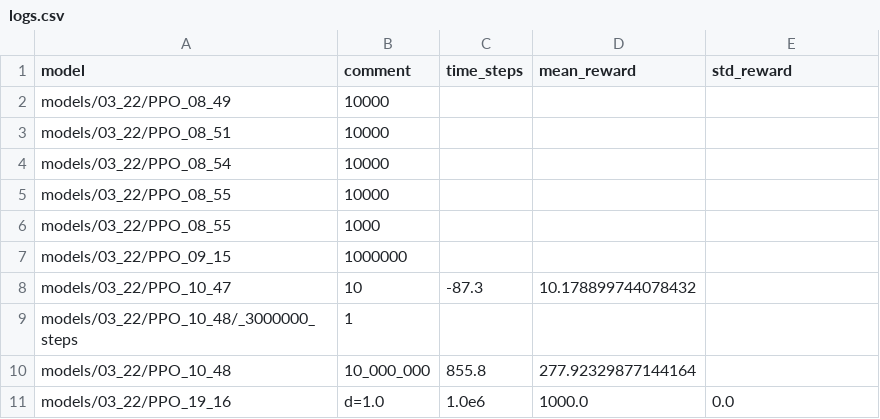
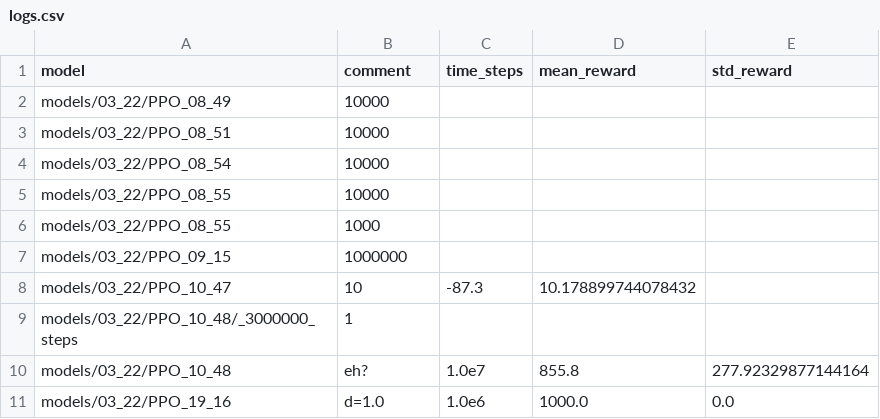
Before and after one commit to JasonMerit/Bachelors_DDA, a CSV file: logs.csv, drawn as a sheet; removed rows and columns are numbered as before the commit, all else as after; the diff names each change by its address in the sheet, - before the commit and + after, or states it on an @@ line.

```diff
--- a/logs.csv
+++ b/logs.csv
-row 10: models/03_22/PPO_10_48 | 10_000_000 | 855.8 | 277.92329877144164
+row 10: models/03_22/PPO_10_48 | eh? | 1.0e7 | 855.8 | 277.92329877144164
```
Also changed, not shown: 6 other files.
